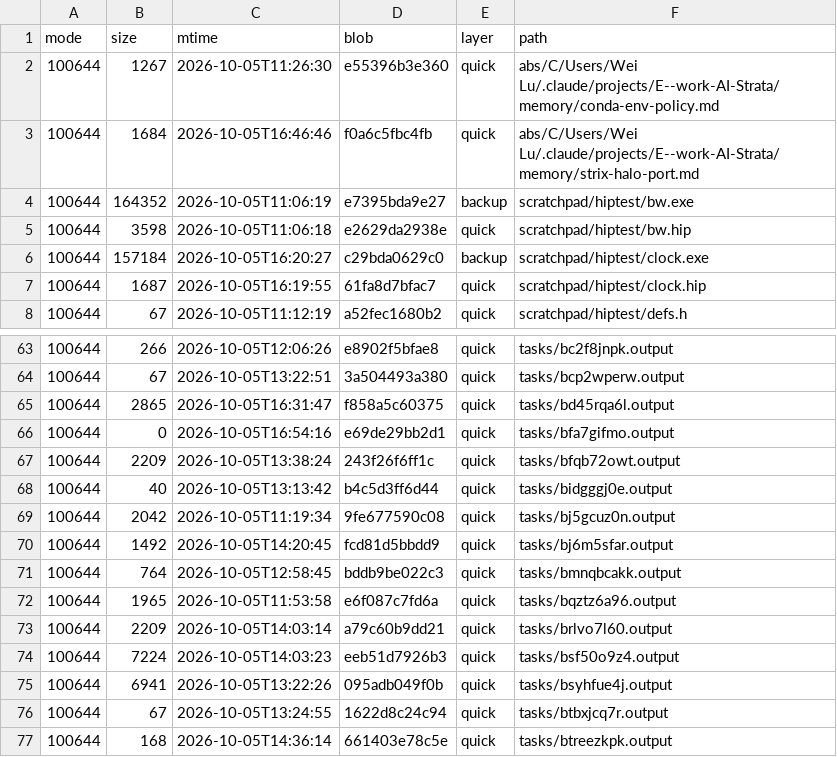
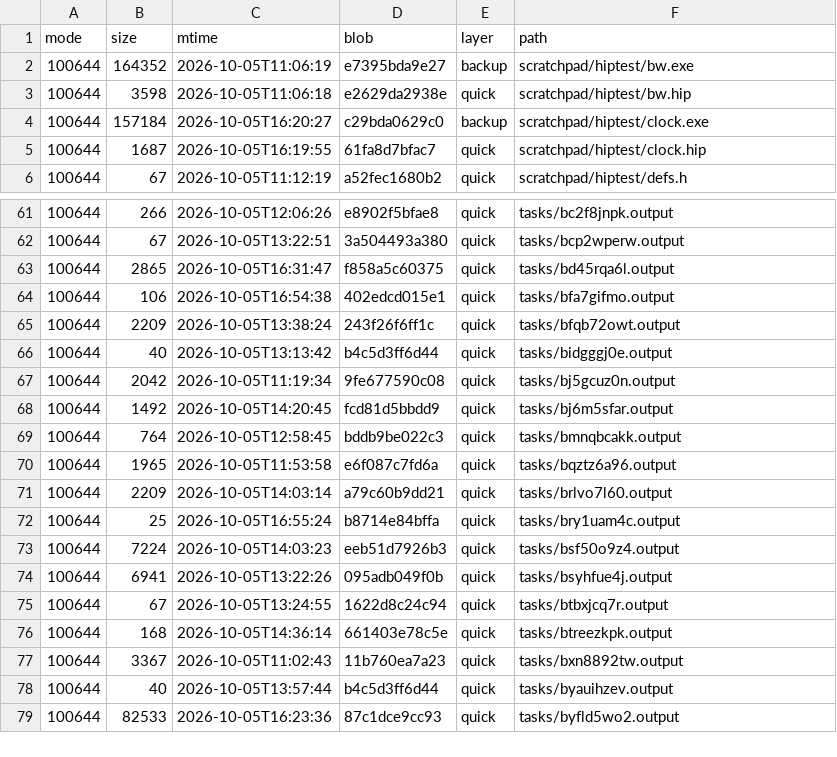
Before and after one commit to luweigen/Strata, a TSV file: _traj/work/ed11a558-488f-44ff-ae44-74cbeaee92fe/MANIFEST.tsv, drawn as a sheet; only a part is shown, gaps mark what is left out; the shorter side is filled out with more unchanged rows.

```diff
--- a/_traj/work/ed11a558-488f-44ff-ae44-74cbeaee92fe/MANIFEST.tsv
+++ b/_traj/work/ed11a558-488f-44ff-ae44-74cbeaee92fe/MANIFEST.tsv
@@ -1,4 +1,2 @@
 mode	size	mtime	blob	layer	path
-100644	1267	2026-10-05T11:26:30	e55396b3e360	quick	abs/C/Users/Wei Lu/.claude/projects/E--work-AI-Strata/memory/conda-env-policy.md
-100644	1684	2026-10-05T16:46:46	f0a6c5fbc4fb	quick	abs/C/Users/Wei Lu/.claude/projects/E--work-AI-Strata/memory/strix-halo-port.md
 100644	164352	2026-10-05T11:06:19	e7395bda9e27	backup	scratchpad/hiptest/bw.exe
@@ -65,3 +63,3 @@ mode	size	mtime	blob	layer	path
 100644	2865	2026-10-05T16:31:47	f858a5c60375	quick	tasks/bd45rqa6l.output
-100644	0	2026-10-05T16:54:16	e69de29bb2d1	quick	tasks/bfa7gifmo.output
+100644	106	2026-10-05T16:54:38	402edcd015e1	quick	tasks/bfa7gifmo.output
 100644	2209	2026-10-05T13:38:24	243f26f6ff1c	quick	tasks/bfqb72owt.output
@@ -73,2 +71,3 @@ mode	size	mtime	blob	layer	path
 100644	2209	2026-10-05T14:03:14	a79c60b9dd21	quick	tasks/brlvo7l60.output
+100644	25	2026-10-05T16:55:24	b8714e84bffa	quick	tasks/bry1uam4c.output
 100644	7224	2026-10-05T14:03:23	eeb51d7926b3	quick	tasks/bsf50o9z4.output
```
Also changed, not shown: _traj/INDEX.tsv, 6 other files.
